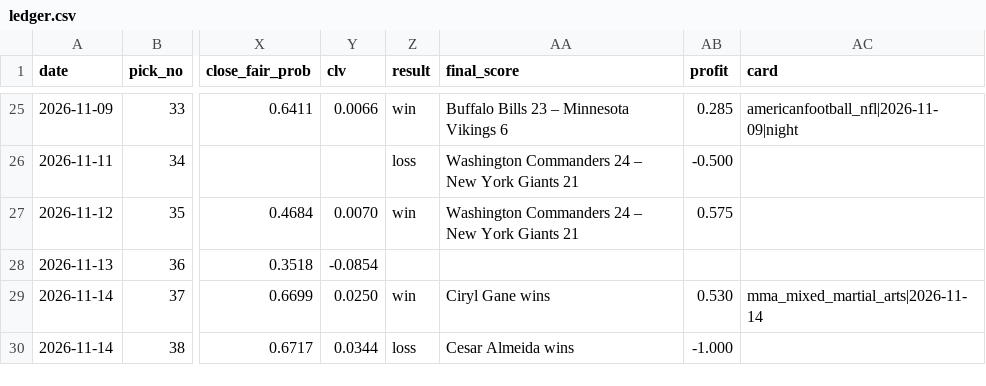
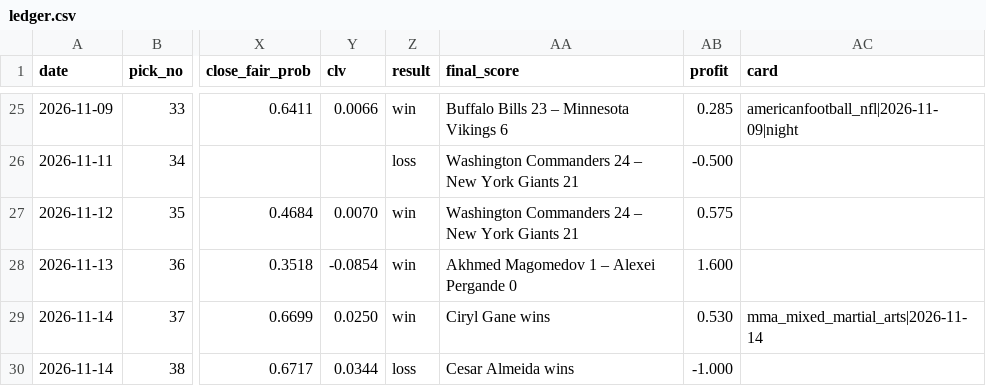
Before and after one commit to StampedPicks/stamped-picks, a CSV file: data/ledger.csv, drawn as a sheet; only a part is shown, gaps mark what is left out; the diff names each change by its address in the sheet, - before the commit and + after, or states it on an @@ line.

Commit message:
ledger 2026-11-15T11:22Z

```diff
--- a/data/ledger.csv
+++ b/data/ledger.csv
-Z28 (result): (empty)
+Z28 (result): win
-AA28 (final_score): (empty)
+AA28 (final_score): Akhmed Magomedov 1 – Alexei Pergande 0
-AB28 (profit): (empty)
+AB28 (profit): 1.600
```
Also changed, not shown: 3 other files.
